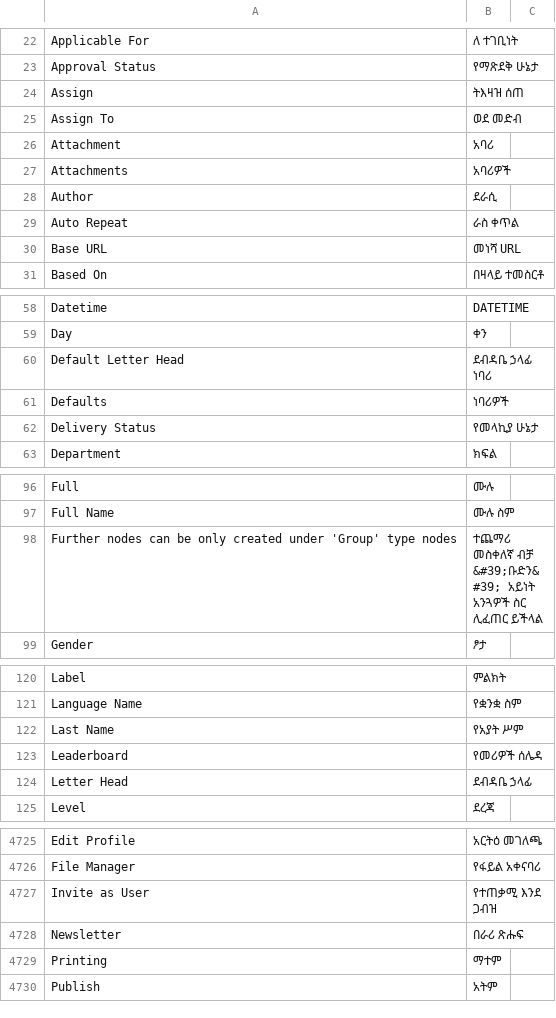
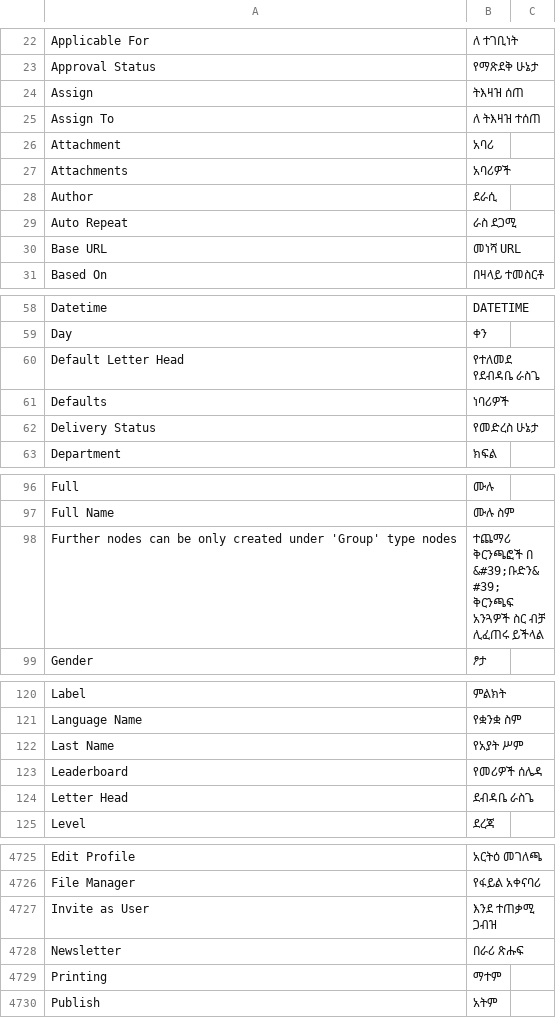
Before and after one commit to sewunet/frappe, a CSV file: frappe/translations/am.csv, drawn as a sheet; only a part is shown, gaps mark what is left out; the diff covers the shown part only.

```diff
--- a/frappe/translations/am.csv
+++ b/frappe/translations/am.csv
@@ -24,3 +24,3 @@ Approval Status,የማጽደቅ ሁኔታ,
 Assign,ትእዛዝ ሰጠ,
-Assign To,ወደ መድብ,
+Assign To,ለ ትእዛዝ ተሰጠ,
 Attachment,አባሪ,
@@ -28,3 +28,3 @@ Attachments,አባሪዎች,
 Author,ደራሲ,
-Auto Repeat,ራስ ቀጥል,
+Auto Repeat,ራስ ደጋሚ,
 Base URL,መነሻ URL,
@@ -59,5 +59,5 @@ Datetime,DATETIME,
 Day,ቀን,
-Default Letter Head,ደብዳቤ ኃላፊ ነባሪ,
+Default Letter Head,የተለመደ የደብዳቤ ራስጌ,
 Defaults,ነባሪዎች,
-Delivery Status,የመላኪያ ሁኔታ,
+Delivery Status,የመድረስ ሁኔታ,
 Department,ክፍል,
@@ -97,3 +97,3 @@ Full,ሙሉ,
 Full Name,ሙሉ ስም,
-Further nodes can be only created under 'Group' type nodes,ተጨማሪ መስቀለኛ ብቻ &#39;ቡድን&#39; አይነት አንጓዎች ስር ሊፈጠር ይችላል,
+Further nodes can be only created under 'Group' type nodes,ተጨማሪ ቅርንጫፎች በ &#39;ቡድን&#39; ቅርንጫፍ አንጓዎች ስር ብቻ ሊፈጠሩ ይችላል,
 Gender,ፆታ,
@@ -123,3 +123,3 @@ Last Name,የአያት ሥም,
 Leaderboard,የመሪዎች ሰሌዳ,
-Letter Head,ደብዳቤ ኃላፊ,
+Letter Head,ደብዳቤ ራስጌ,
 Level,ደረጃ,
@@ -4726,3 +4726,3 @@ Edit Profile,አርትዕ መገለጫ,
 File Manager,የፋይል አቀናባሪ,
-Invite as User,የተጠቃሚ እንደ ጋብዝ,
+Invite as User,እንደ ተጠቃሚ ጋብዝ,
 Newsletter,በራሪ ጽሑፍ,
```
Also changed, not shown: 13 edited cells elsewhere in this file, 2 other files.
